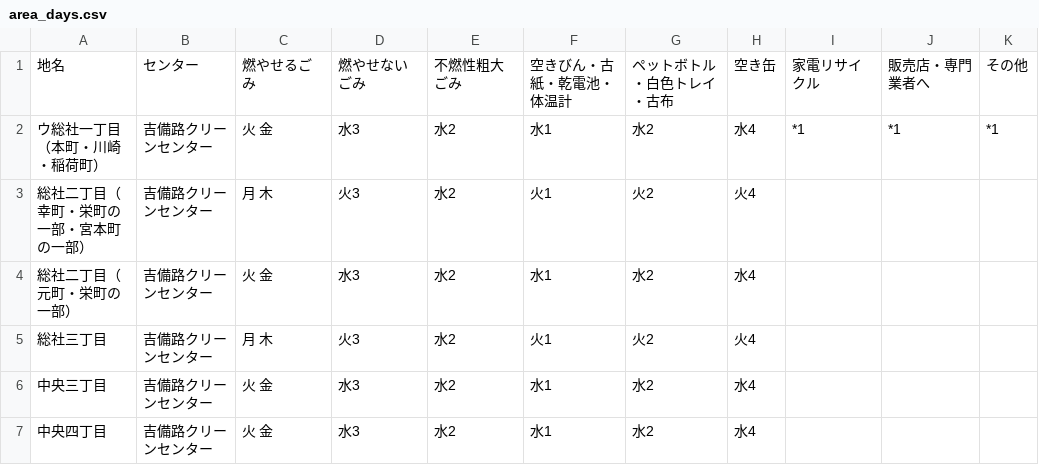
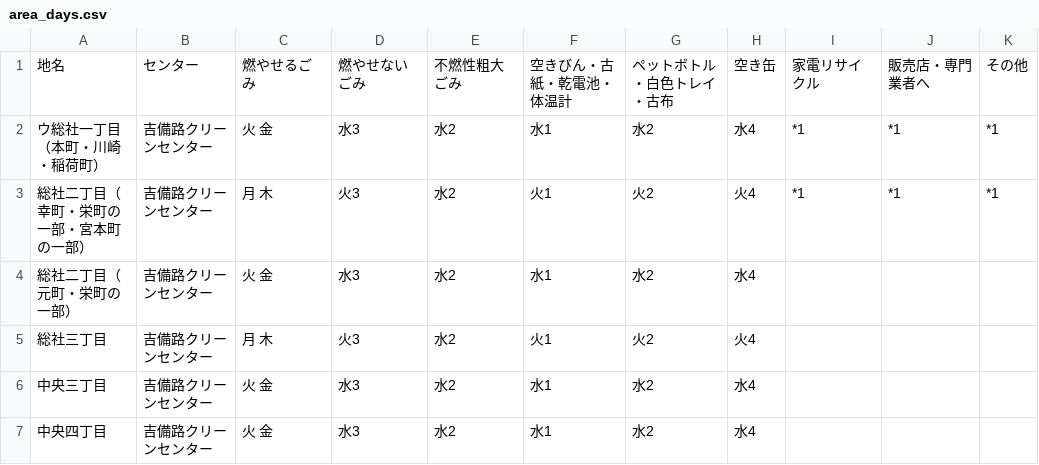
Before and after one commit to tomoki0307/5374-test, a CSV file: data/area_days.csv, drawn as a sheet; only a part is shown.

Commit message:
Update area_days.csv

```diff
--- a/data/area_days.csv
+++ b/data/area_days.csv
@@ -2,3 +2,3 @@
 ウ総社一丁目（本町・川崎・稲荷町）,吉備路クリーンセンター,火 金,水3,水2,水1,水2,水4,*1,*1,*1
-総社二丁目（幸町・栄町の一部・宮本町の一部）,吉備路クリーンセンター,月 木,火3,水2,火1,火2,火4,,,
+総社二丁目（幸町・栄町の一部・宮本町の一部）,吉備路クリーンセンター,月 木,火3,水2,火1,火2,火4,*1,*1,*1
 総社二丁目（元町・栄町の一部）,吉備路クリーンセンター,火 金,水3,水2,水1,水2,水4,,,
```
